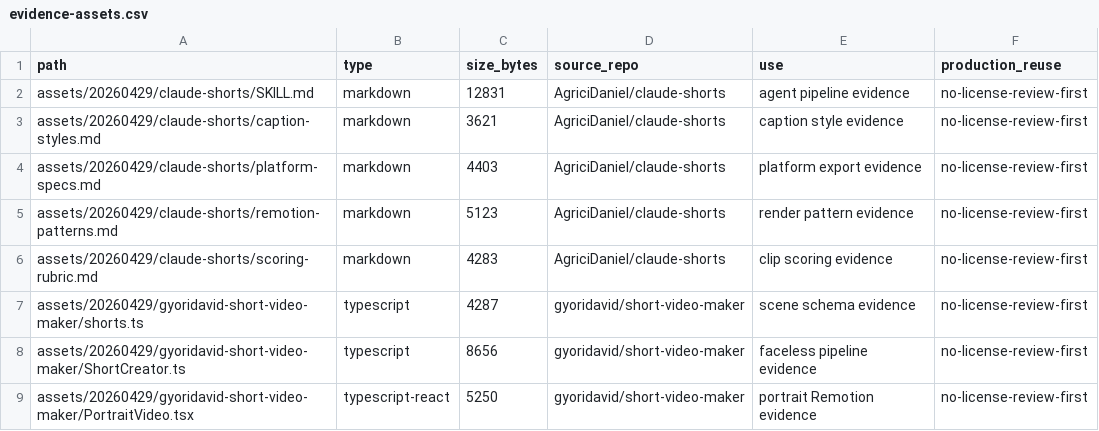
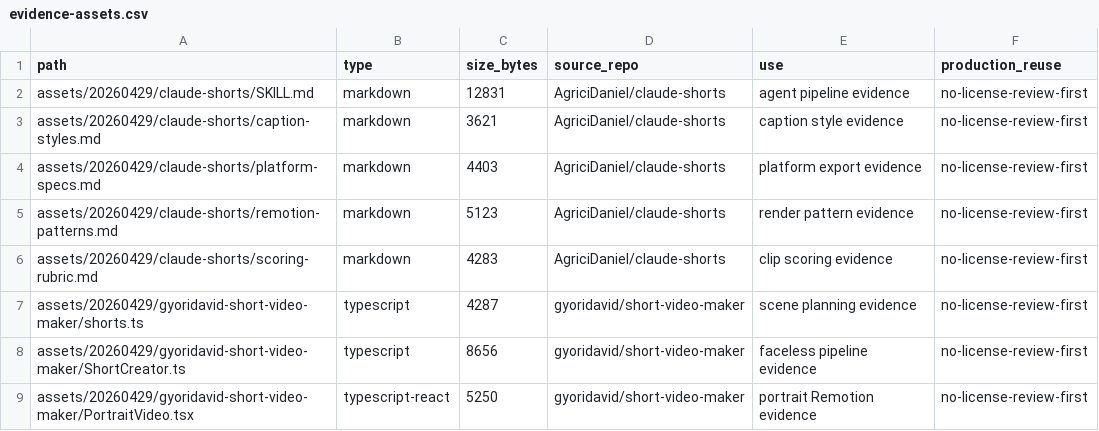
Before and after one commit to 45ck/content-machine, a CSV file: docs/research/archetypes/manifests/evidence-assets.csv, drawn as a sheet; only a part is shown.

Commit message:
Clarify archetype docs and review gates

```diff
--- a/docs/research/archetypes/manifests/evidence-assets.csv
+++ b/docs/research/archetypes/manifests/evidence-assets.csv
@@ -6,3 +6,3 @@ assets/20260429/claude-shorts/remotion-patterns.md,markdown,5123,AgriciDaniel/cl
 assets/20260429/claude-shorts/scoring-rubric.md,markdown,4283,AgriciDaniel/claude-shorts,clip scoring evidence,no-license-review-first
-assets/20260429/gyoridavid-short-video-maker/shorts.ts,typescript,4287,gyoridavid/short-video-maker,scene schema evidence,no-license-review-first
+assets/20260429/gyoridavid-short-video-maker/shorts.ts,typescript,4287,gyoridavid/short-video-maker,scene planning evidence,no-license-review-first
 assets/20260429/gyoridavid-short-video-maker/ShortCreator.ts,typescript,8656,gyoridavid/short-video-maker,faceless pipeline evidence,no-license-review-first
```
Also changed, not shown: skills/short-form-archetype-research/assets/manifests/evidence-assets.csv, 26 other files.
